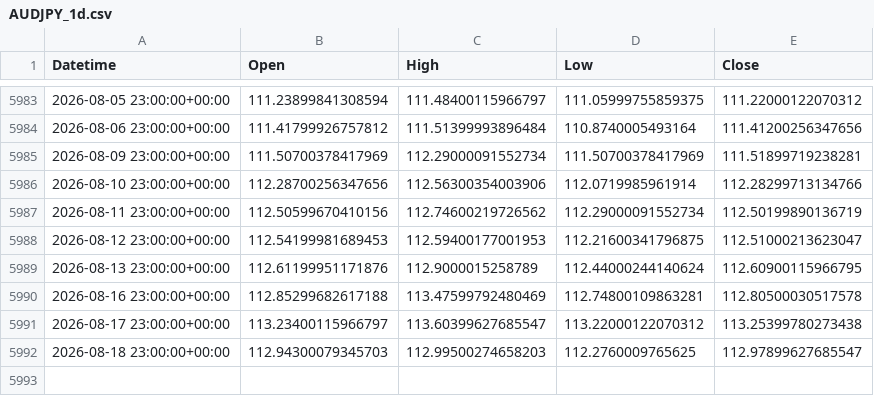
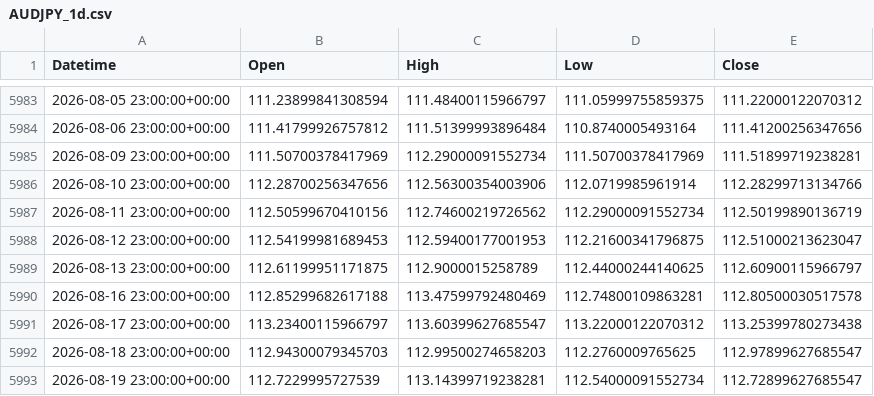
Before and after one commit to ywakida/FX, a CSV file: ohlc/AUDJPY_1d.csv, drawn as a sheet; only a part is shown, gaps mark what is left out.

```diff
--- a/ohlc/AUDJPY_1d.csv
+++ b/ohlc/AUDJPY_1d.csv
@@ -5988,3 +5988,3 @@ Datetime,Open,High,Low,Close
 2026-08-12 23:00:00+00:00,112.54199981689453,112.59400177001953,112.21600341796875,112.51000213623047
-2026-08-13 23:00:00+00:00,112.61199951171876,112.9000015258789,112.44000244140624,112.60900115966795
+2026-08-13 23:00:00+00:00,112.61199951171875,112.9000015258789,112.44000244140625,112.60900115966797
 2026-08-16 23:00:00+00:00,112.85299682617188,113.47599792480469,112.74800109863281,112.80500030517578
@@ -5992 +5992,2 @@ Datetime,Open,High,Low,Close
 2026-08-18 23:00:00+00:00,112.94300079345703,112.99500274658203,112.2760009765625,112.97899627685547
+2026-08-19 23:00:00+00:00,112.7229995727539,113.14399719238281,112.54000091552734,112.72899627685547
```
Also changed, not shown: ohlc/CADUSD_1d.csv, ohlc/EURJPY_1d.csv, 27 other files.
